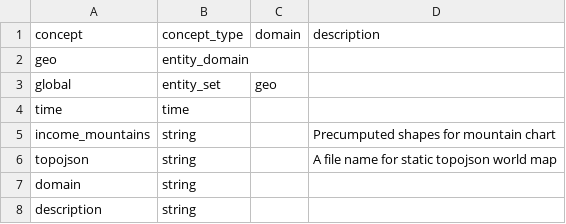
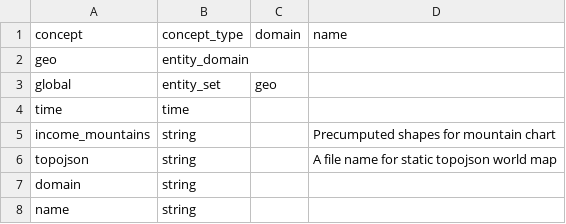
Before and after one commit to open-numbers/ddf--gapminder--static_assets, a CSV file: ddf--concepts.csv, drawn as a sheet.

Commit message:
description -> name

```diff
--- a/ddf--concepts.csv
+++ b/ddf--concepts.csv
@@ -1,2 +1,2 @@
-concept,concept_type,domain,description
+concept,concept_type,domain,name
 geo,entity_domain,,
@@ -7,2 +7,2 @@ topojson,string,,A file name for static topojson world map
 domain,string,,
-description,string,,
+name,string,,
```
